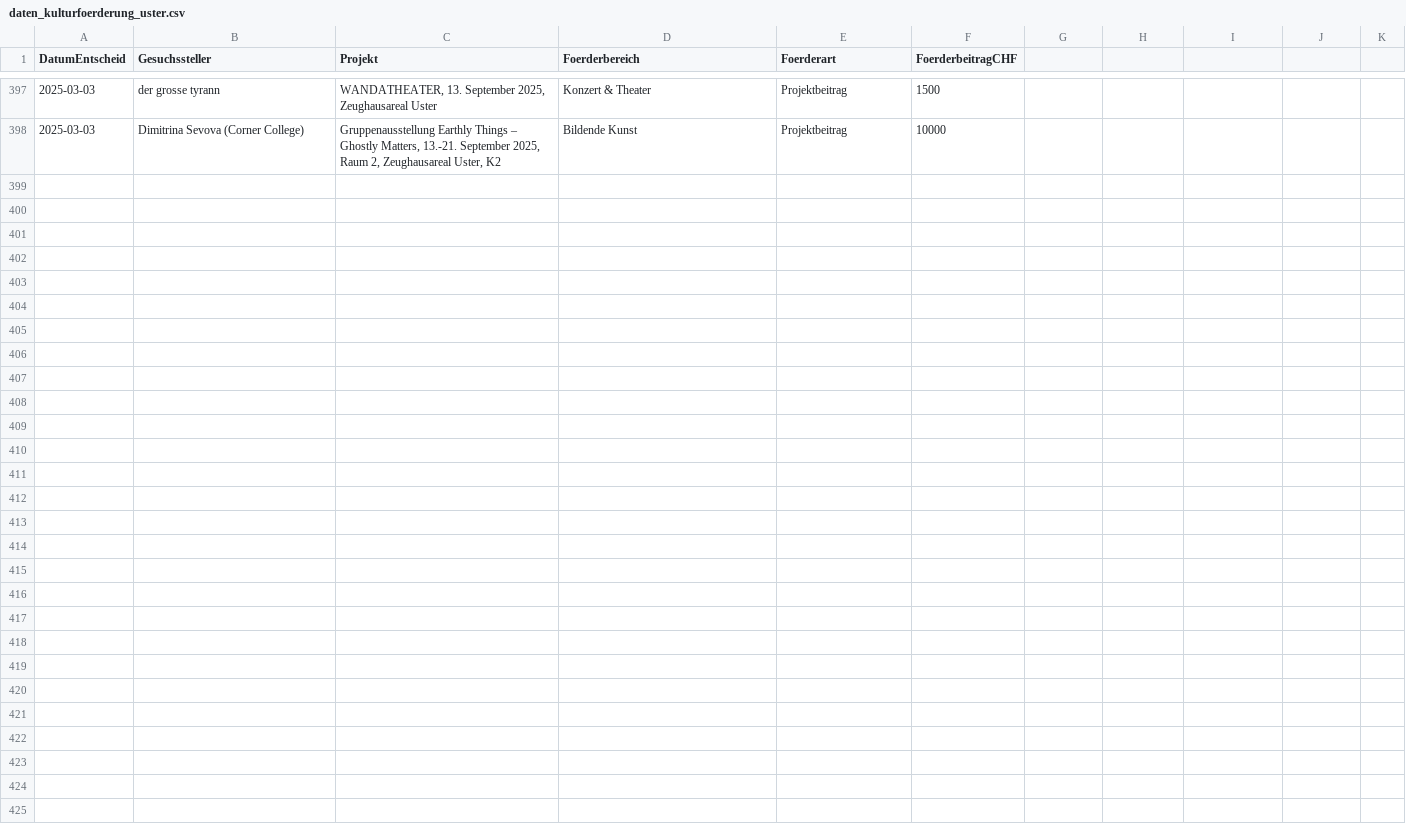
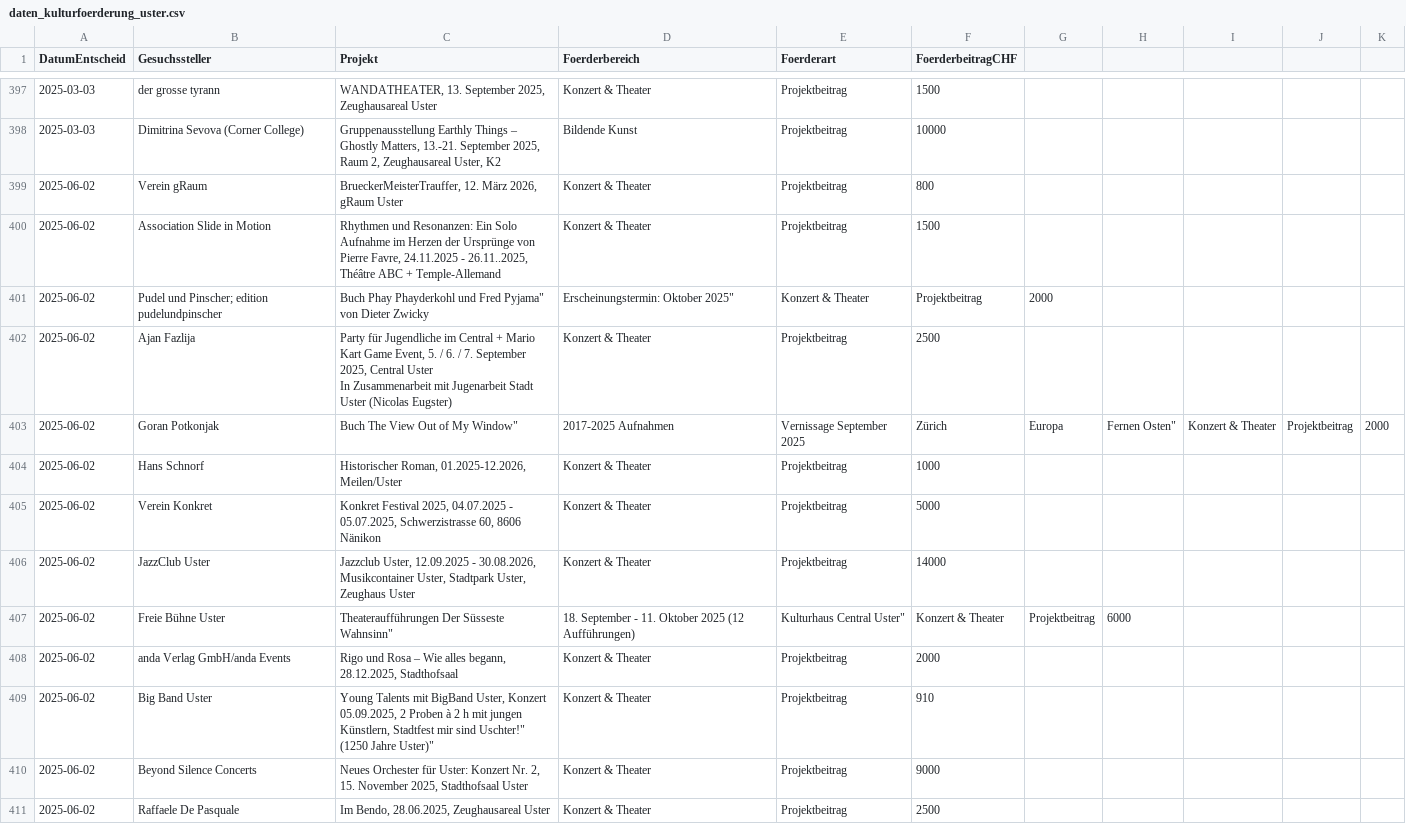
Before and after one commit to GesellschaftStadtUster/kultur_foerderbeitrage, a CSV file: daten_kulturfoerderung_uster.csv, drawn as a sheet; only a part is shown, gaps mark what is left out; ↵ is a line break in a cell; the diff names each change by its address in the sheet, - before the commit and + after, or states it on an @@ line.

Commit message:
Add files via upload

```diff
--- a/daten_kulturfoerderung_uster.csv
+++ b/daten_kulturfoerderung_uster.csv
+row 399: 2025-06-02 | Verein gRaum | BrueckerMeisterTrauffer, 12. März 2026, gRaum Uster | Konzert & Theater | Projektbeitrag | 800
+row 400: 2025-06-02 | Association Slide in Motion | Rhythmen und Resonanzen: Ein Solo Aufnahme im Herzen der Ursprünge von Pierre Favre, 24.11.2025 - 26.11..2025, Théâtre ABC + Temple-Allemand | Konzert & Theater | Projektbeitrag | 1500
+row 401: 2025-06-02 | Pudel und Pinscher; edition pudelundpinscher | Buch Phay Phayderkohl und Fred Pyjama" von Dieter Zwicky | Erscheinungstermin: Oktober 2025" | Konzert & Theater | Projektbeitrag | 2000
+row 402: 2025-06-02 | Ajan Fazlija | Party für Jugendliche im Central + Mario Kart Game Event, 5. / 6. / 7. September 2025, Central Uster ↵ In Zusammenarbeit mit Jugenarbeit Stadt Uster (Nicolas Eugster) | Konzert & Theater | Projektbeitrag | 2500
+row 403: 2025-06-02 | Goran Potkonjak | Buch The View Out of My Window" | 2017-2025 Aufnahmen | Vernissage September 2025 | Zürich | Europa | Fernen Osten" | Konzert & Theater | Projektbeitrag | 2000
+row 404: 2025-06-02 | Hans Schnorf | Historischer Roman, 01.2025-12.2026, Meilen/Uster | Konzert & Theater | Projektbeitrag | 1000
+row 405: 2025-06-02 | Verein Konkret | Konkret Festival 2025, 04.07.2025 - 05.07.2025, Schwerzistrasse 60, 8606 Nänikon | Konzert & Theater | Projektbeitrag | 5000
+row 406: 2025-06-02 | JazzClub Uster | Jazzclub Uster, 12.09.2025 - 30.08.2026, Musikcontainer Uster, Stadtpark Uster, Zeughaus Uster | Konzert & Theater | Projektbeitrag | 14000
+row 407: 2025-06-02 | Freie Bühne Uster | Theateraufführungen Der Süsseste Wahnsinn" | 18. September - 11. Oktober 2025 (12 Aufführungen) | Kulturhaus Central Uster" | Konzert & Theater | Projektbeitrag | 6000
+row 408: 2025-06-02 | anda Verlag GmbH/anda Events | Rigo und Rosa – Wie alles begann, 28.12.2025, Stadthofsaal | Konzert & Theater | Projektbeitrag | 2000
+row 409: 2025-06-02 | Big Band Uster | Young Talents mit BigBand Uster, Konzert 05.09.2025, 2 Proben à 2 h mit jungen Künstlern, Stadtfest mir sind Uschter!" (1250 Jahre Uster)" | Konzert & Theater | Projektbeitrag | 910
+row 410: 2025-06-02 | Beyond Silence Concerts | Neues Orchester für Uster: Konzert Nr. 2, 15. November 2025, Stadthofsaal Uster | Konzert & Theater | Projektbeitrag | 9000
+row 411: 2025-06-02 | Raffaele De Pasquale | Im Bendo, 28.06.2025, Zeughausareal Uster | Konzert & Theater | Projektbeitrag | 2500
```
